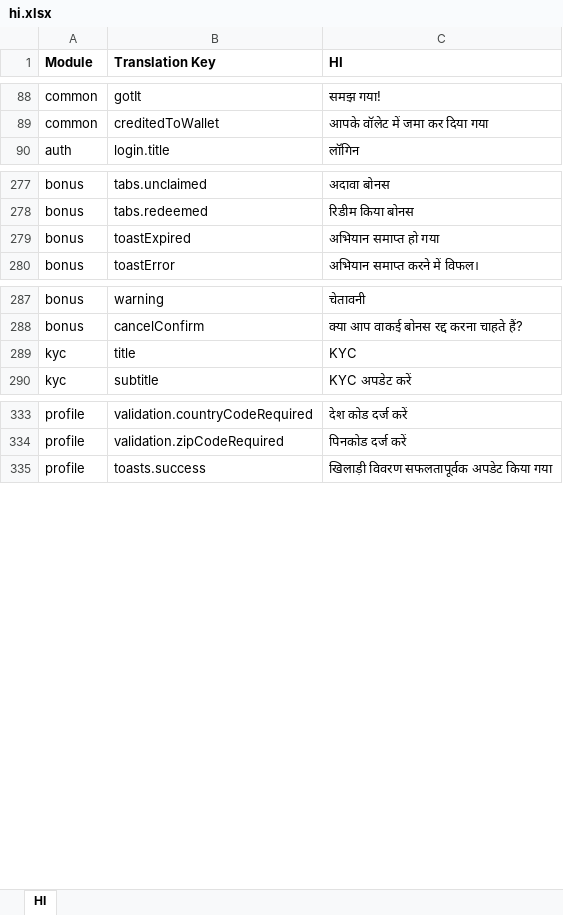
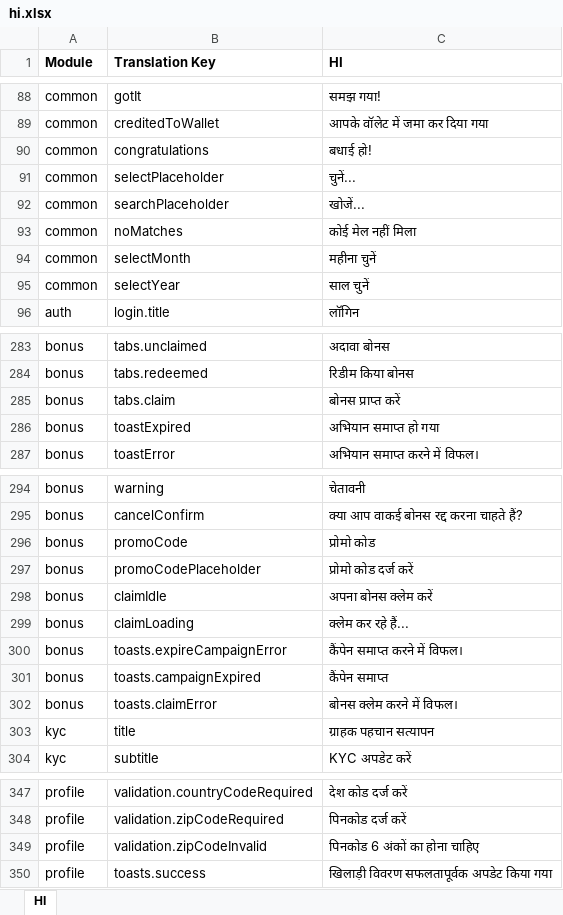
Before and after one commit to prakash-oxfyn/multilingual, an Excel workbook: playwin/locales-excel/hi.xlsx, sheet HI, drawn as a sheet; only a part is shown, gaps mark what is left out; values as stored, in another font and other column widths than the file's, no borders; addresses are those after the commit; the diff names each change by its address in the sheet, - before the commit and + after, or states it on an @@ line.

```diff
--- a/playwin/locales-excel/hi.xlsx (sheet HI)
+++ b/playwin/locales-excel/hi.xlsx (sheet HI)
+row 90: common | congratulations | बधाई हो!
+row 91: common | selectPlaceholder | चुनें...
+row 92: common | searchPlaceholder | खोजें...
+row 93: common | noMatches | कोई मेल नहीं मिला
+row 94: common | selectMonth | महीना चुनें
+row 95: common | selectYear | साल चुनें
+row 285: bonus | tabs.claim | बोनस प्राप्त करें
+row 296: bonus | promoCode | प्रोमो कोड
+row 297: bonus | promoCodePlaceholder | प्रोमो कोड दर्ज करें
+row 298: bonus | claimIdle | अपना बोनस क्लेम करें
+row 299: bonus | claimLoading | क्लेम कर रहे हैं...
+row 300: bonus | toasts.expireCampaignError | कैंपेन समाप्त करने में विफल।
+row 301: bonus | toasts.campaignExpired | कैंपेन समाप्त
+row 302: bonus | toasts.claimError | बोनस क्लेम करने में विफल।
-C303 (HI): KYC
+C303 (HI): ग्राहक पहचान सत्यापन
+row 349: profile | validation.zipCodeInvalid | पिनकोड 6 अंकों का होना चाहिए
```
Also changed, not shown: playwin/locales-excel/en.xlsx, playwin/locales-excel/gu.xlsx, 2 other files.
